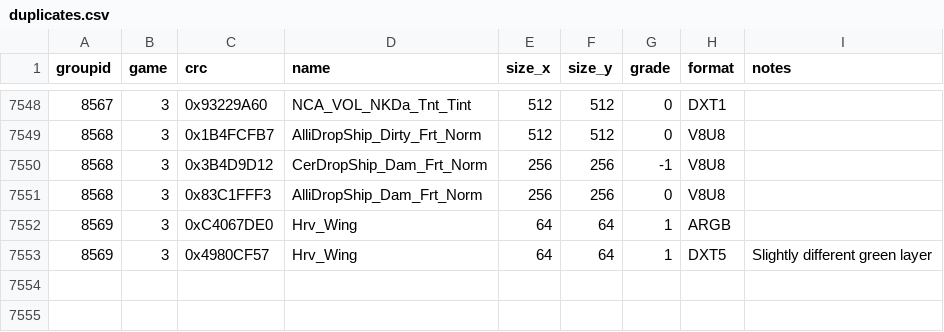
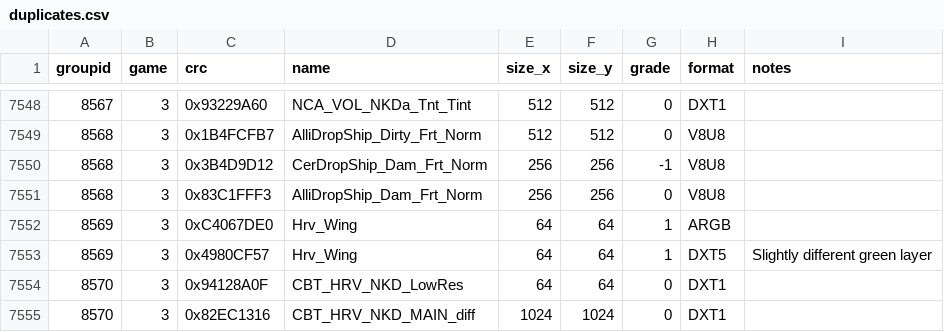
Before and after one commit to starkgate/TextureMapper, a CSV file: bin/duplicates.csv, drawn as a sheet; only a part is shown, gaps mark what is left out; the diff names each change by its address in the sheet, - before the commit and + after, or states it on an @@ line.

Commit message:
Update duplicates.csv

```diff
--- a/bin/duplicates.csv
+++ b/bin/duplicates.csv
+row 7554: 8570 | 3 | 0x94128A0F | CBT_HRV_NKD_LowRes | 64 | 64 | 0 | DXT1
+row 7555: 8570 | 3 | 0x82EC1316 | CBT_HRV_NKD_MAIN_diff | 1024 | 1024 | 0 | DXT1
```
